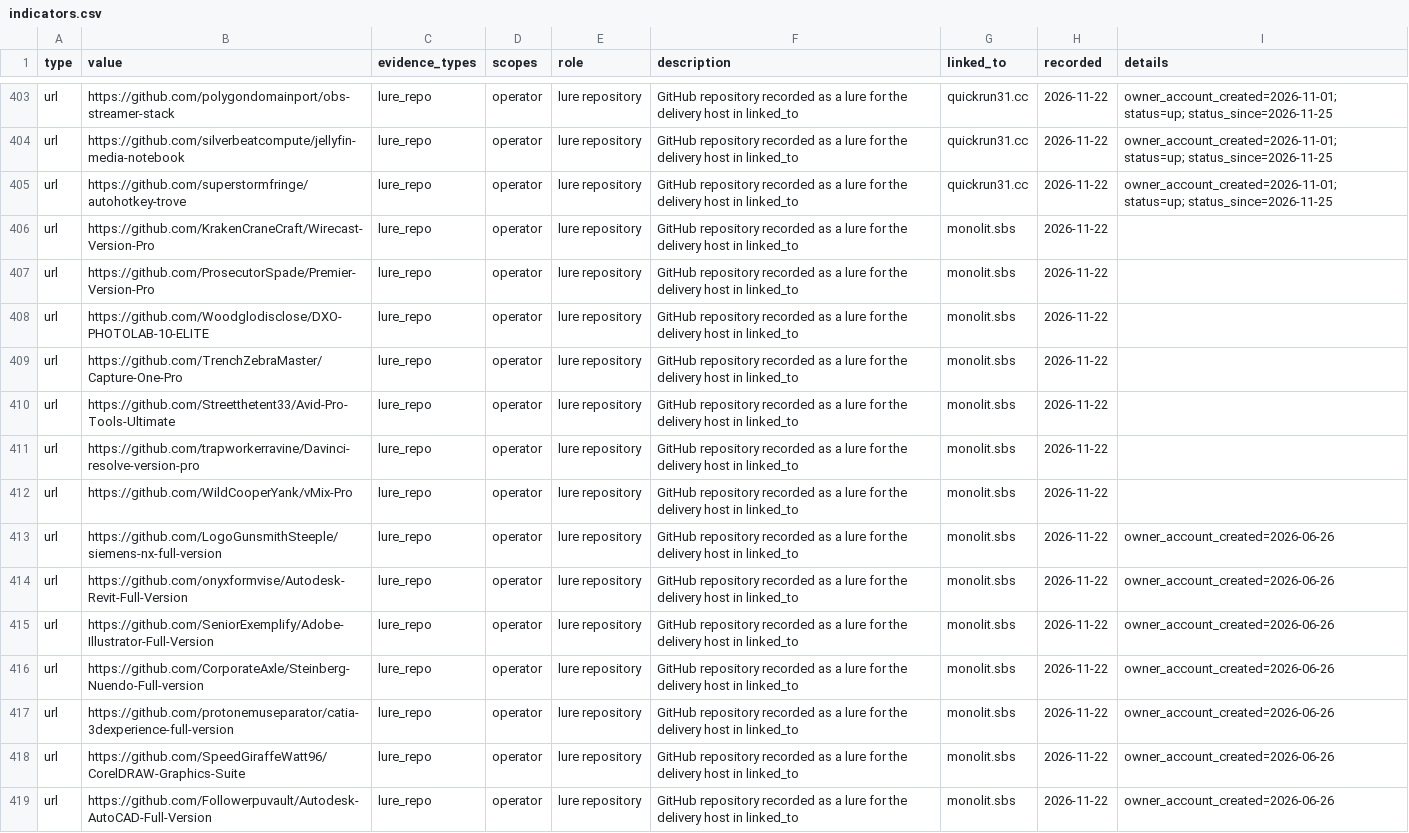
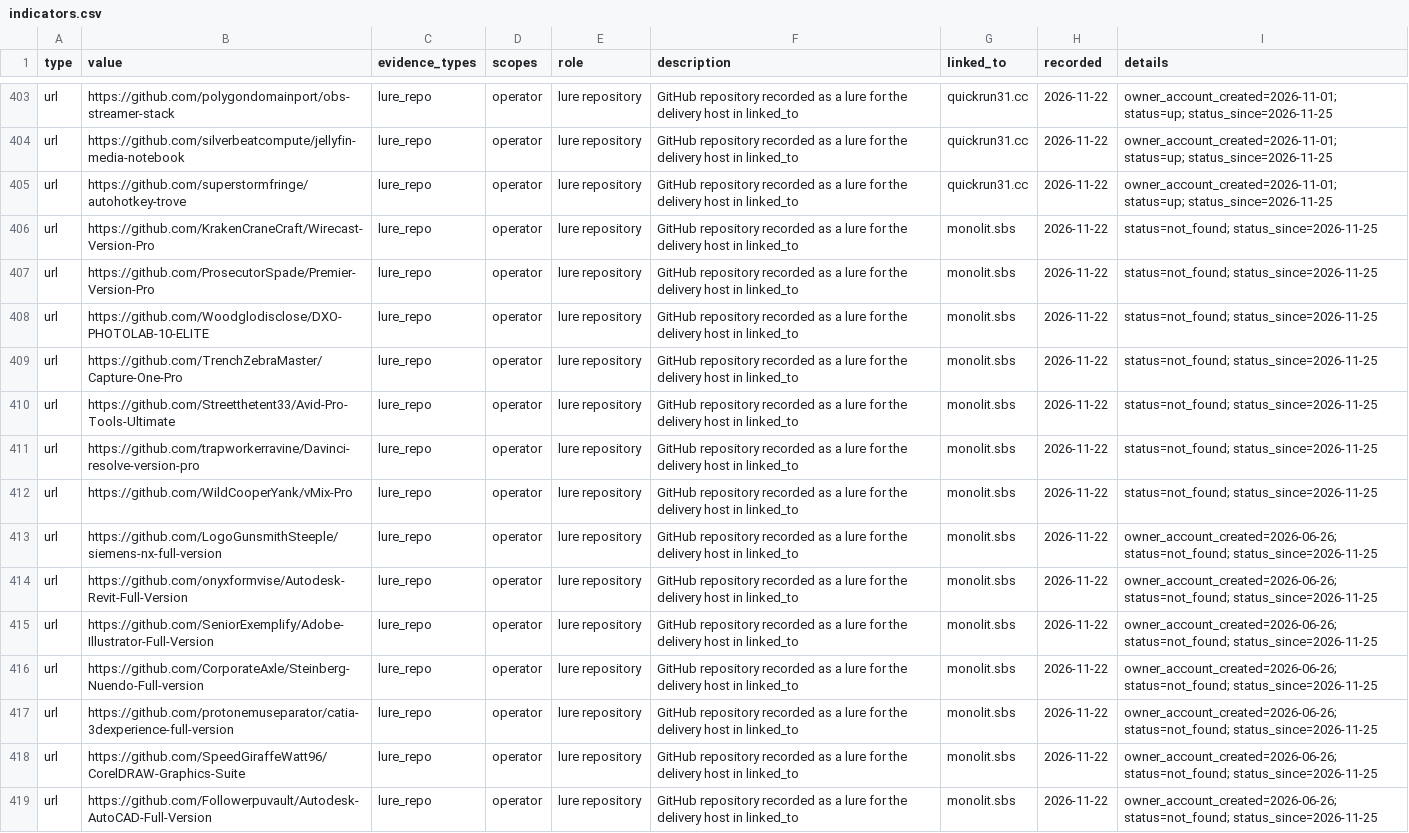
Before and after one commit to scoope3/groundwork, a CSV file: cases/windows-defender-cc-lure-repos/indicators.csv, drawn as a sheet; only a part is shown, gaps mark what is left out; the diff covers the shown part only; the diff names each change by its address in the sheet, - before the commit and + after, or states it on an @@ line.

Commit message:
feed 2026-11-25: 1 lure repo(s) added by rule, released after a second read; status of 37 lure repo(s) updated

```diff
--- a/cases/windows-defender-cc-lure-repos/indicators.csv
+++ b/cases/windows-defender-cc-lure-repos/indicators.csv
-I406:I412 (details): (empty)
+I406:I412 (details): status=not_found; status_since=2026-11-25
-I413:I419 (details): owner_account_created=2026-06-26
+I413:I419 (details): owner_account_created=2026-06-26; status=not_found; status_since=2026-11-25
```
Also changed, not shown: 1 added row and 23 edited cells elsewhere in this file, feed/2026-11-25.csv, feed/rolling-30d.csv, 3 other files.
